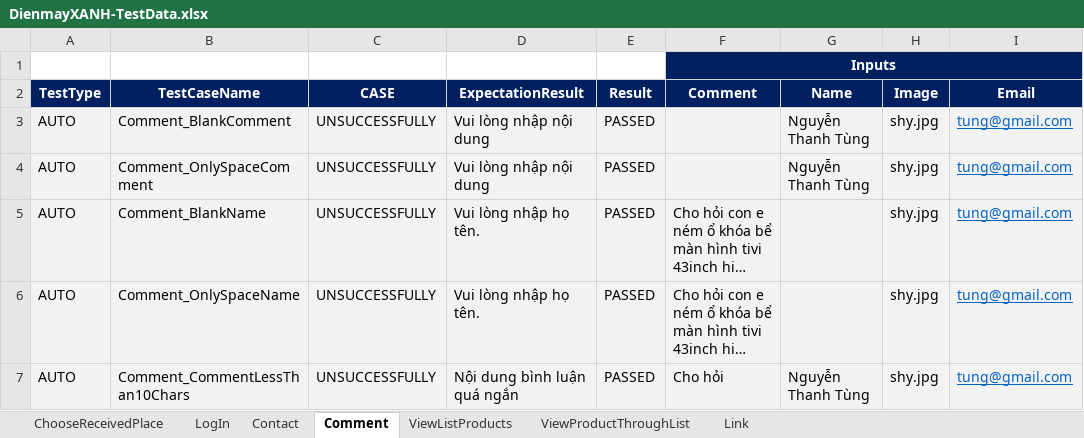
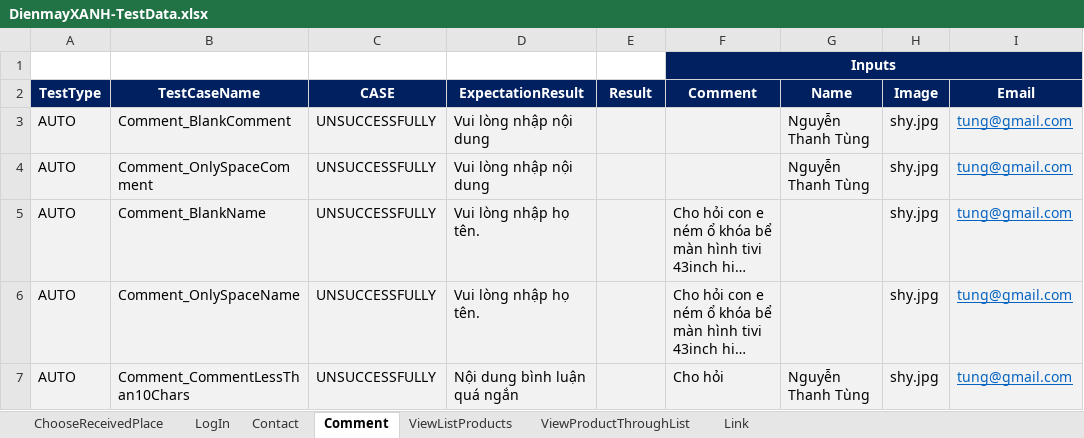
Before and after one commit to FabuloustTeam/DienMayXanh, an Excel workbook: DienmayXANH-TestData.xlsx, sheet Comment, drawn as a sheet; only a part is shown; long unchanged cells end in …; values as stored, in another font and other column widths than the file's, no borders; conditional formats not drawn; the diff names each change by its address in the sheet, - before the commit and + after, or states it on an @@ line.

```diff
--- a/DienmayXANH-TestData.xlsx (sheet Comment)
+++ b/DienmayXANH-TestData.xlsx (sheet Comment)
-E3:E7 (Result): PASSED
+E3:E7 (Result): (empty)
```
Also changed, not shown: sheet ViewListProducts, sheet ViewProductThroughList, 35 other files.
